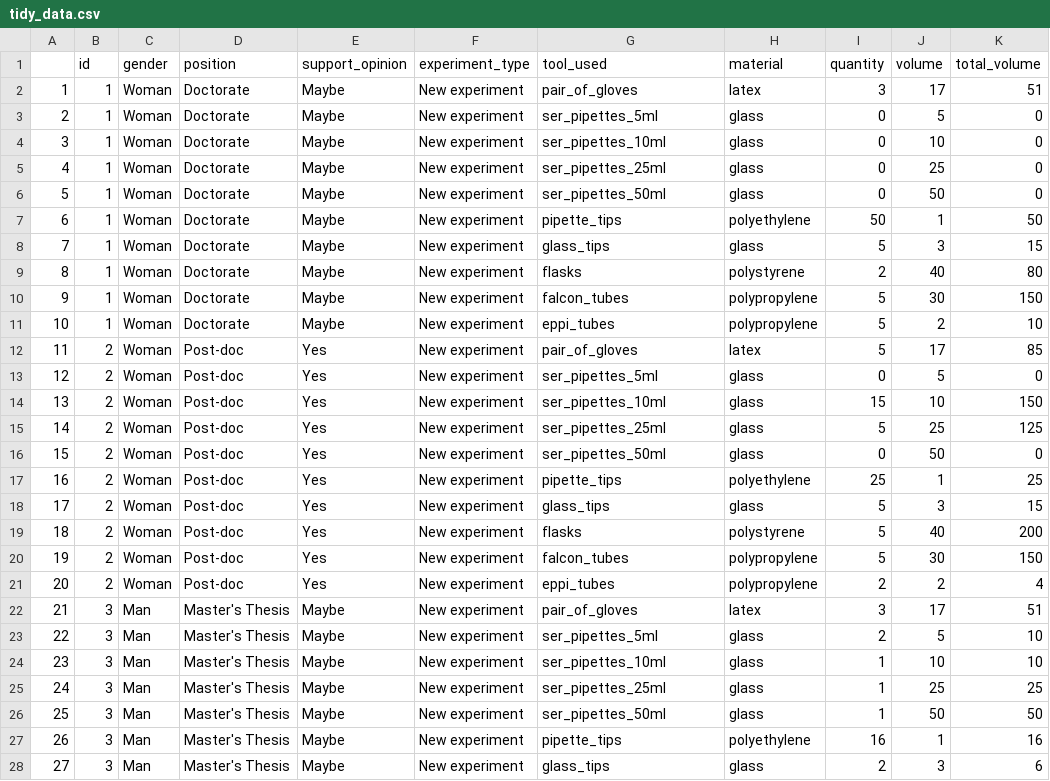
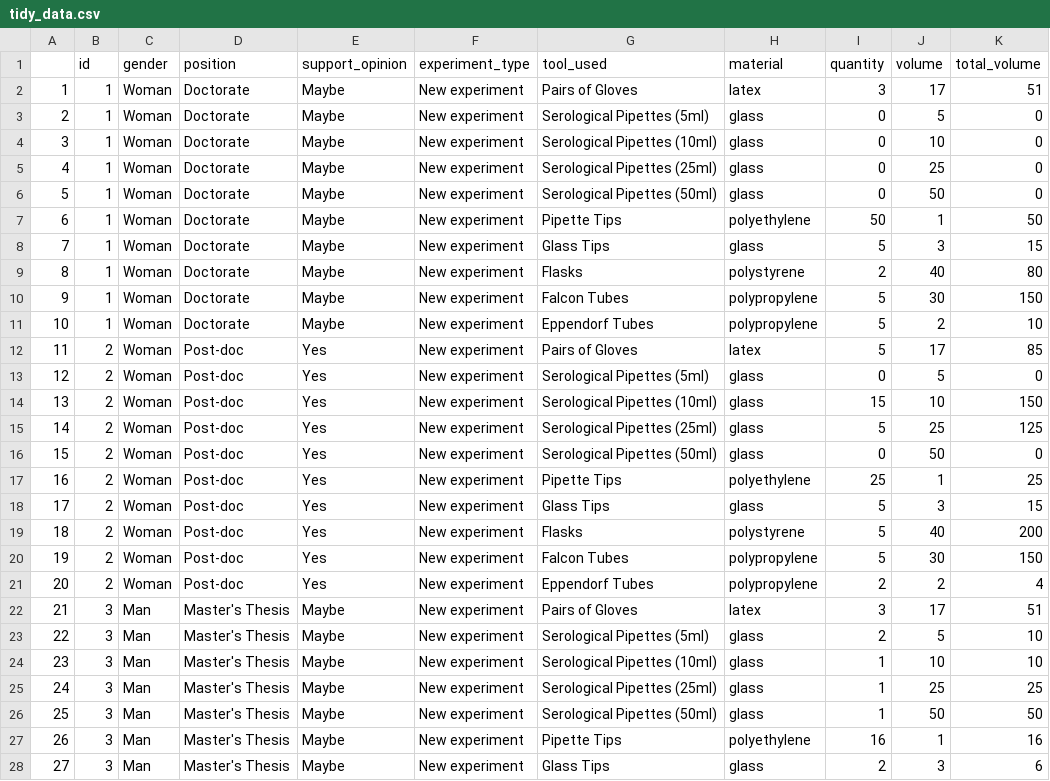
Before and after one commit to rbtl-fs24/project-alecumitu, a CSV file: data/processed/tidy_data.csv, drawn as a sheet; only a part is shown; the diff covers the shown part only.

```diff
--- a/data/processed/tidy_data.csv
+++ b/data/processed/tidy_data.csv
@@ -1,28 +1,28 @@
 "","id","gender","position","support_opinion","experiment_type","tool_used","material","quantity","volume","total_volume"
-"1",1,"Woman","Doctorate","Maybe","New experiment","pair_of_gloves","latex",3,17,51
-"2",1,"Woman","Doctorate","Maybe","New experiment","ser_pipettes_5ml","glass",0,5,0
-"3",1,"Woman","Doctorate","Maybe","New experiment","ser_pipettes_10ml","glass",0,10,0
-"4",1,"Woman","Doctorate","Maybe","New experiment","ser_pipettes_25ml","glass",0,25,0
-"5",1,"Woman","Doctorate","Maybe","New experiment","ser_pipettes_50ml","glass",0,50,0
-"6",1,"Woman","Doctorate","Maybe","New experiment","pipette_tips","polyethylene",50,1,50
-"7",1,"Woman","Doctorate","Maybe","New experiment","glass_tips","glass",5,3,15
-"8",1,"Woman","Doctorate","Maybe","New experiment","flasks","polystyrene",2,40,80
-"9",1,"Woman","Doctorate","Maybe","New experiment","falcon_tubes","polypropylene",5,30,150
-"10",1,"Woman","Doctorate","Maybe","New experiment","eppi_tubes","polypropylene",5,2,10
-"11",2,"Woman","Post-doc","Yes","New experiment","pair_of_gloves","latex",5,17,85
-"12",2,"Woman","Post-doc","Yes","New experiment","ser_pipettes_5ml","glass",0,5,0
-"13",2,"Woman","Post-doc","Yes","New experiment","ser_pipettes_10ml","glass",15,10,150
-"14",2,"Woman","Post-doc","Yes","New experiment","ser_pipettes_25ml","glass",5,25,125
-"15",2,"Woman","Post-doc","Yes","New experiment","ser_pipettes_50ml","glass",0,50,0
-"16",2,"Woman","Post-doc","Yes","New experiment","pipette_tips","polyethylene",25,1,25
-"17",2,"Woman","Post-doc","Yes","New experiment","glass_tips","glass",5,3,15
-"18",2,"Woman","Post-doc","Yes","New experiment","flasks","polystyrene",5,40,200
-"19",2,"Woman","Post-doc","Yes","New experiment","falcon_tubes","polypropylene",5,30,150
-"20",2,"Woman","Post-doc","Yes","New experiment","eppi_tubes","polypropylene",2,2,4
-"21",3,"Man","Master's Thesis","Maybe","New experiment","pair_of_gloves","latex",3,17,51
-"22",3,"Man","Master's Thesis","Maybe","New experiment","ser_pipettes_5ml","glass",2,5,10
-"23",3,"Man","Master's Thesis","Maybe","New experiment","ser_pipettes_10ml","glass",1,10,10
-"24",3,"Man","Master's Thesis","Maybe","New experiment","ser_pipettes_25ml","glass",1,25,25
-"25",3,"Man","Master's Thesis","Maybe","New experiment","ser_pipettes_50ml","glass",1,50,50
-"26",3,"Man","Master's Thesis","Maybe","New experiment","pipette_tips","polyethylene",16,1,16
-"27",3,"Man","Master's Thesis","Maybe","New experiment","glass_tips","glass",2,3,6
+"1",1,"Woman","Doctorate","Maybe","New experiment","Pairs of Gloves","latex",3,17,51
+"2",1,"Woman","Doctorate","Maybe","New experiment","Serological Pipettes (5ml)","glass",0,5,0
+"3",1,"Woman","Doctorate","Maybe","New experiment","Serological Pipettes (10ml)","glass",0,10,0
+"4",1,"Woman","Doctorate","Maybe","New experiment","Serological Pipettes (25ml)","glass",0,25,0
+"5",1,"Woman","Doctorate","Maybe","New experiment","Serological Pipettes (50ml)","glass",0,50,0
+"6",1,"Woman","Doctorate","Maybe","New experiment","Pipette Tips","polyethylene",50,1,50
+"7",1,"Woman","Doctorate","Maybe","New experiment","Glass Tips","glass",5,3,15
+"8",1,"Woman","Doctorate","Maybe","New experiment","Flasks","polystyrene",2,40,80
+"9",1,"Woman","Doctorate","Maybe","New experiment","Falcon Tubes","polypropylene",5,30,150
+"10",1,"Woman","Doctorate","Maybe","New experiment","Eppendorf Tubes","polypropylene",5,2,10
+"11",2,"Woman","Post-doc","Yes","New experiment","Pairs of Gloves","latex",5,17,85
+"12",2,"Woman","Post-doc","Yes","New experiment","Serological Pipettes (5ml)","glass",0,5,0
+"13",2,"Woman","Post-doc","Yes","New experiment","Serological Pipettes (10ml)","glass",15,10,150
+"14",2,"Woman","Post-doc","Yes","New experiment","Serological Pipettes (25ml)","glass",5,25,125
+"15",2,"Woman","Post-doc","Yes","New experiment","Serological Pipettes (50ml)","glass",0,50,0
+"16",2,"Woman","Post-doc","Yes","New experiment","Pipette Tips","polyethylene",25,1,25
+"17",2,"Woman","Post-doc","Yes","New experiment","Glass Tips","glass",5,3,15
+"18",2,"Woman","Post-doc","Yes","New experiment","Flasks","polystyrene",5,40,200
+"19",2,"Woman","Post-doc","Yes","New experiment","Falcon Tubes","polypropylene",5,30,150
+"20",2,"Woman","Post-doc","Yes","New experiment","Eppendorf Tubes","polypropylene",2,2,4
+"21",3,"Man","Master's Thesis","Maybe","New experiment","Pairs of Gloves","latex",3,17,51
+"22",3,"Man","Master's Thesis","Maybe","New experiment","Serological Pipettes (5ml)","glass",2,5,10
+"23",3,"Man","Master's Thesis","Maybe","New experiment","Serological Pipettes (10ml)","glass",1,10,10
+"24",3,"Man","Master's Thesis","Maybe","New experiment","Serological Pipettes (25ml)","glass",1,25,25
+"25",3,"Man","Master's Thesis","Maybe","New experiment","Serological Pipettes (50ml)","glass",1,50,50
+"26",3,"Man","Master's Thesis","Maybe","New experiment","Pipette Tips","polyethylene",16,1,16
+"27",3,"Man","Master's Thesis","Maybe","New experiment","Glass Tips","glass",2,3,6
```
Also changed, not shown: 123 edited cells elsewhere in this file, 4 other files.
